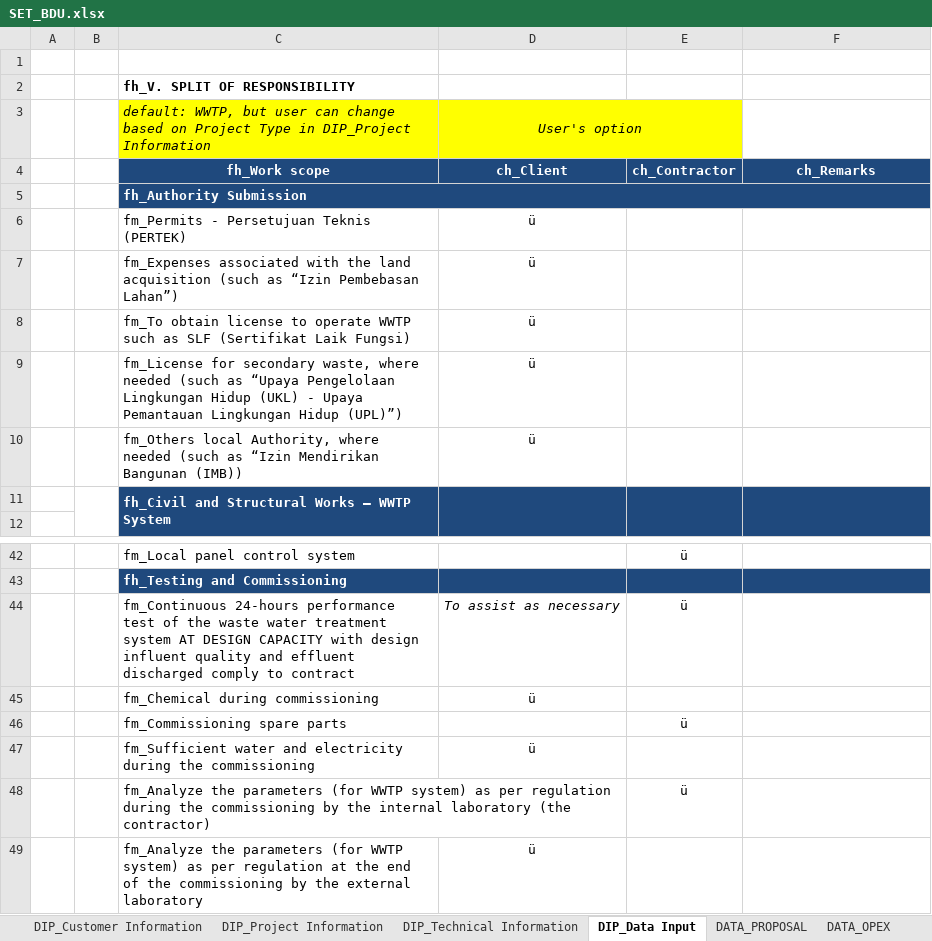
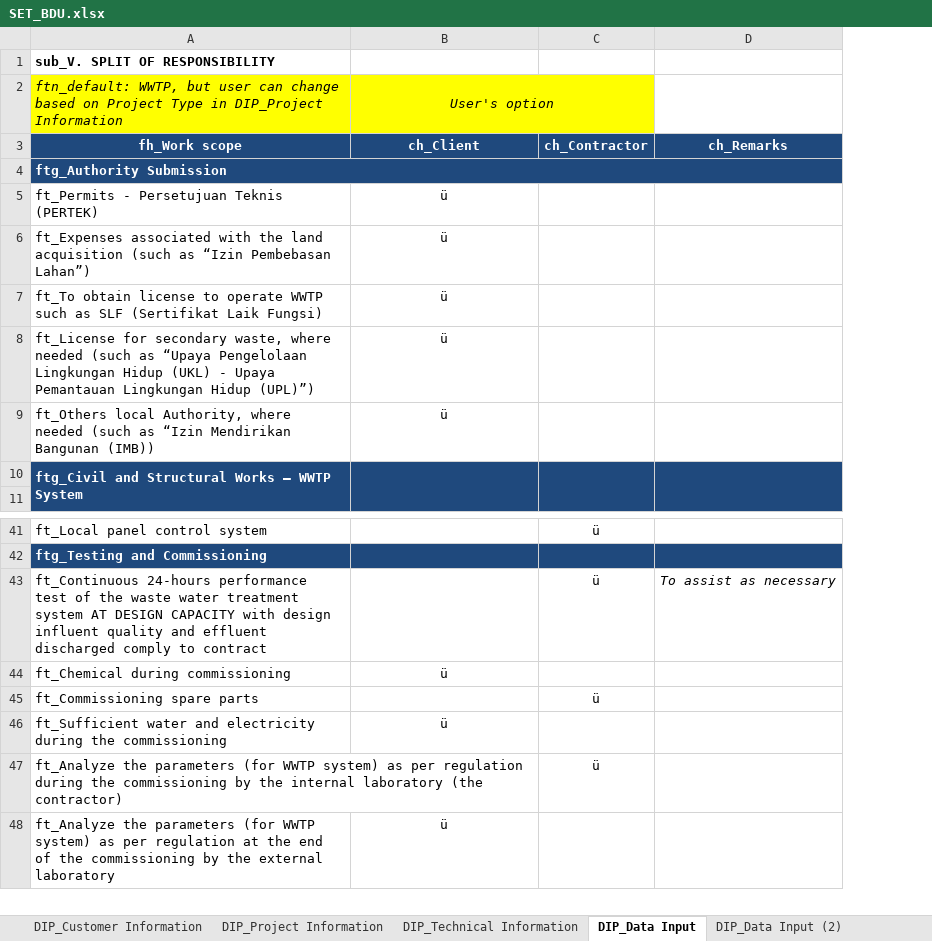
Before and after one commit to taufikhdyt01/DIAC-V, an Excel workbook: data/SET_BDU.xlsx, sheet DIP_Data Input, drawn as a sheet; only a part is shown, gaps mark what is left out; values as stored, in another font and other column widths than the file's, no borders; removed rows and columns are numbered as before the commit, all else as after; the diff covers the shown part only; the diff names each change by its address in the sheet, - before the commit and + after, or states it on an @@ line.

```diff
--- a/data/SET_BDU.xlsx (sheet DIP_Data Input)
+++ b/data/SET_BDU.xlsx (sheet DIP_Data Input)
+sheet tab: DIP_Data Input (2)
-column A, empty
-column B, row 4: No.
-column C, rows 2-11: fh_V. SPLIT OF RESPONSIBILITY | default: WWTP, but user can change based on Project Type in DIP_Project Information | fh_Work scope | fh_Authority Submission | fm_Permits - Persetujuan Teknis (PERTEK) | fm_Expenses associated with the land acquisition (such as “Izin Pembebasan Lahan”) | fm_To obtain license to operate WWTP such as SLF (Sertifikat Laik Fungsi) | fm_License for secondary waste, where needed (such as “Upaya Pengelolaan Lingkungan Hidup (UKL) - Upaya Pemantauan Lingkungan Hidup (UPL)”) | fm_Others local Authority, where needed (such as “Izin Mendirikan Bangunan (IMB)) | fh_Civil and Structural Works – WWTP System; rows 42-43: fm_Local panel control system | fh_Testing and Commissioning; rows 45-49: fm_Chemical during commissioning | fm_Commissioning spare parts | fm_Sufficient water and electricity during the commissioning | fm_Analyze the parameters (for WWTP system) as per regulation during the commissioning by the internal laboratory (the contractor) | fm_Analyze the parameters (for WWTP system) as per regulation at the end of the commissioning by the external laboratory
+column A, rows 1-10: sub_V. SPLIT OF RESPONSIBILITY | ftn_default: WWTP, but user can change based on Project Type in DIP_Project Information | fh_Work scope | ftg_Authority Submission | ft_Permits - Persetujuan Teknis (PERTEK) | ft_Expenses associated with the land acquisition (such as “Izin Pembebasan Lahan”) | ft_To obtain license to operate WWTP such as SLF (Sertifikat Laik Fungsi) | ft_License for secondary waste, where needed (such as “Upaya Pengelolaan Lingkungan Hidup (UKL) - Upaya Pemantauan Lingkungan Hidup (UPL)”) | ft_Others local Authority, where needed (such as “Izin Mendirikan Bangunan (IMB)) | ftg_Civil and Structural Works – WWTP System; rows 41-42: ft_Local panel control system | ftg_Testing and Commissioning; rows 44-48: ft_Chemical during commissioning | ft_Commissioning spare parts | ft_Sufficient water and electricity during the commissioning | ft_Analyze the parameters (for WWTP system) as per regulation during the commissioning by the internal laboratory (the contractor) | ft_Analyze the parameters (for WWTP system) as per regulation at the end of the commissioning by the external laboratory
-row 1: (empty)
-row 44:  |  | fm_Continuous 24-hours performance test of the waste water treatment system AT DESIGN CAPACITY with design influent quality and effluent discharged comply to contract | To assist as necessary | ü
+row 43: ft_Continuous 24-hours performance test of the waste water treatment system AT DESIGN CAPACITY with design influent quality and effluent discharged comply to contract |  | ü | To assist as necessary
```
Also changed, not shown: 41 removed rows elsewhere in this sheet, sheet DIP_Project Information, other sheet tabs, 1 other file.
